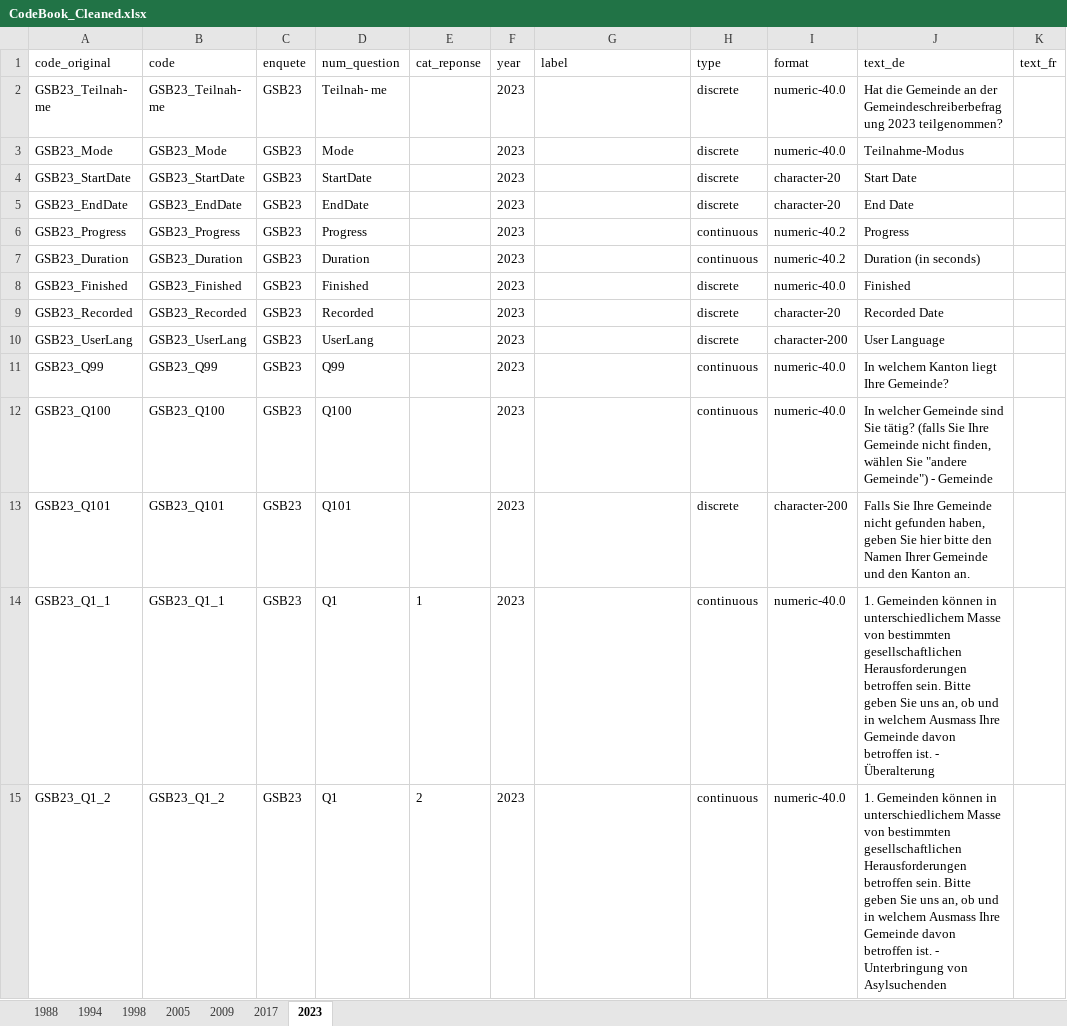
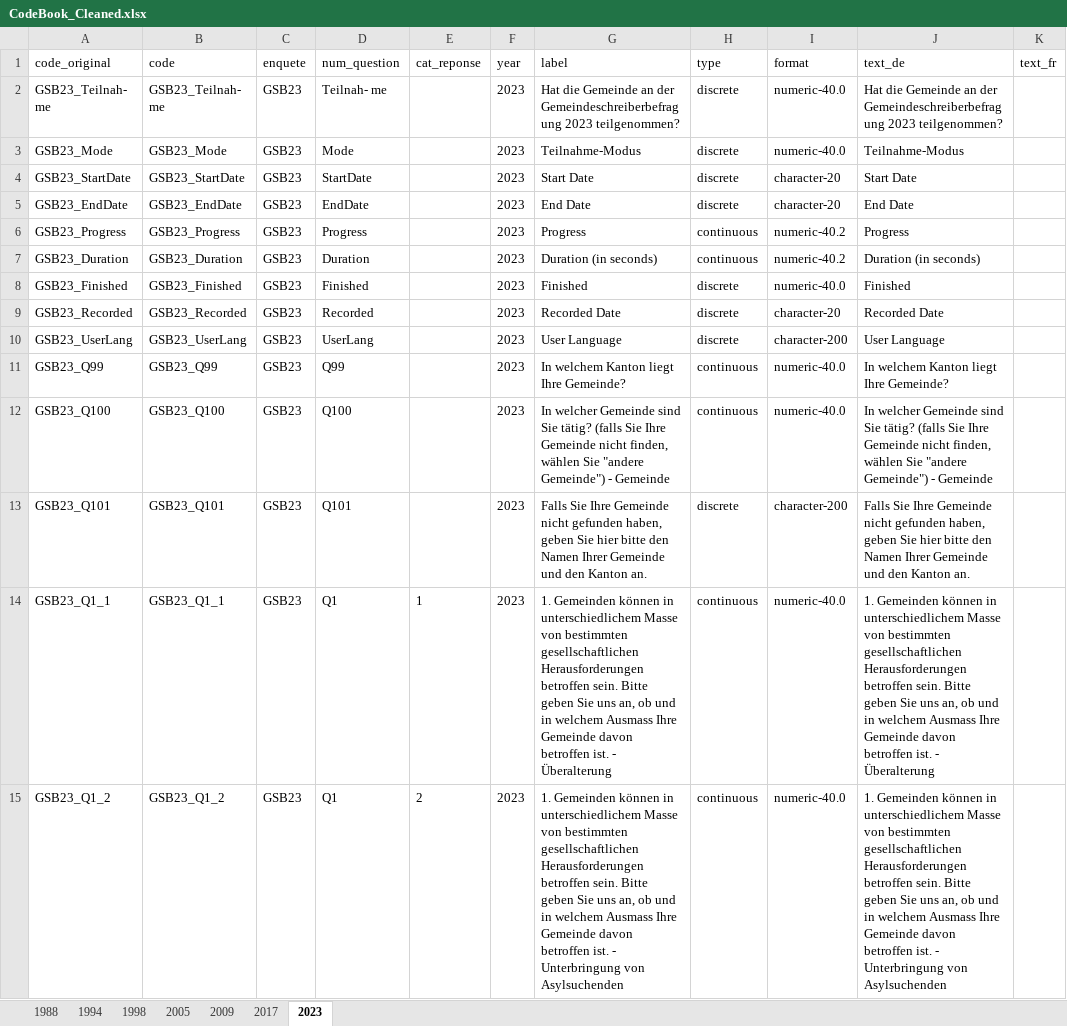
Before and after one commit to hhueber/IDHEAP-Datahub, an Excel workbook: webapp/data/CodeBook_Cleaned.xlsx, sheet 2023, drawn as a sheet; only a part is shown; values as stored, in another font and other column widths than the file's, no borders; ↵ is a line break in a cell; the diff covers the shown part only; the diff names each change by its address in the sheet, - before the commit and + after, or states it on an @@ line.

```diff
--- a/webapp/data/CodeBook_Cleaned.xlsx (sheet 2023)
+++ b/webapp/data/CodeBook_Cleaned.xlsx (sheet 2023)
-G2 (label): (empty)
+G2 (label): Hat die Gemeinde an der Gemeindeschreiberbefragung 2023 teilgenommen?
-G3 (label): (empty)
+G3 (label): Teilnahme-Modus
-G4 (label): (empty)
+G4 (label): Start Date
-G5 (label): (empty)
+G5 (label): End Date
-G6 (label): (empty)
+G6 (label): Progress
-G7 (label): (empty)
+G7 (label): Duration (in seconds)
-G8 (label): (empty)
+G8 (label): Finished
-G9 (label): (empty)
+G9 (label): Recorded Date
-G10 (label): (empty)
+G10 (label): User Language
-G11 (label): (empty)
+G11 (label): In welchem Kanton liegt Ihre Gemeinde?
-G12 (label): (empty)
+G12 (label): In welcher Gemeinde sind Sie tätig? (falls Sie Ihre Gemeinde nicht finden, wählen Sie "andere Gemeinde") - Gemeinde
-G13 (label): (empty)
+G13 (label): Falls Sie Ihre Gemeinde nicht gefunden haben, geben Sie hier bitte den Namen Ihrer Gemeinde und den Kanton an.
-G14 (label): (empty)
+G14 (label): 1. Gemeinden können in unterschiedlichem Masse von bestimmten gesellschaftlichen Herausforderungen ↵ betroffen sein. Bitte geben Sie uns an, ob und in welchem Ausmass Ihre Gemeinde davon betroffen ist. - Überalterung
-G15 (label): (empty)
+G15 (label): 1. Gemeinden können in unterschiedlichem Masse von bestimmten gesellschaftlichen Herausforderungen ↵ betroffen sein. Bitte geben Sie uns an, ob und in welchem Ausmass Ihre Gemeinde davon betroffen ist. - Unterbringung von Asylsuchenden
```
Also changed, not shown: 374 edited cells elsewhere in this sheet, 5 other files.
